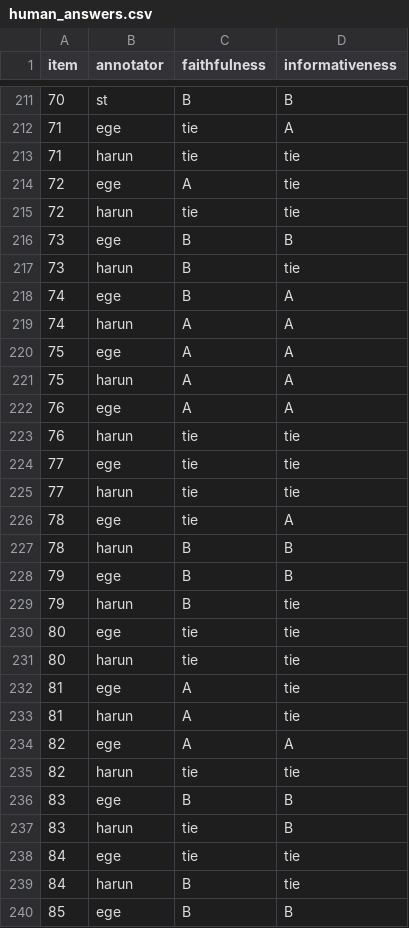
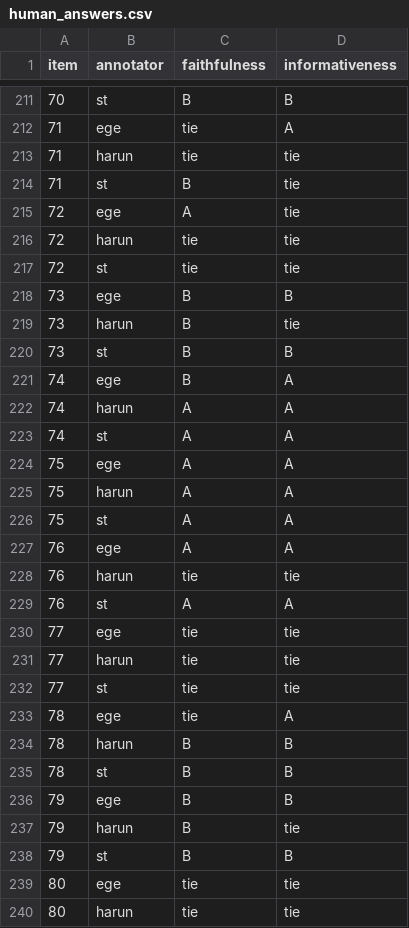
Before and after one commit to eyclk/pmi-pegasus, a CSV file: evaluation_and_analysis/human_eval/human_answers.csv, drawn as a sheet; only a part is shown, gaps mark what is left out; the shorter side is filled out with more unchanged rows; the diff covers the shown part only; the diff names each change by its address in the sheet, - before the commit and + after, or states it on an @@ line.

```diff
--- a/evaluation_and_analysis/human_eval/human_answers.csv
+++ b/evaluation_and_analysis/human_eval/human_answers.csv
+row 214: 71 | st | B | tie
+row 217: 72 | st | tie | tie
+row 220: 73 | st | B | B
+row 223: 74 | st | A | A
+row 226: 75 | st | A | A
+row 229: 76 | st | A | A
+row 232: 77 | st | tie | tie
+row 235: 78 | st | B | B
+row 238: 79 | st | B | B
```
Also changed, not shown: 26 added rows elsewhere in this file, evaluation_and_analysis/human_eval/human_eval_complete_analysis.consensus.csv, 3 other files.
